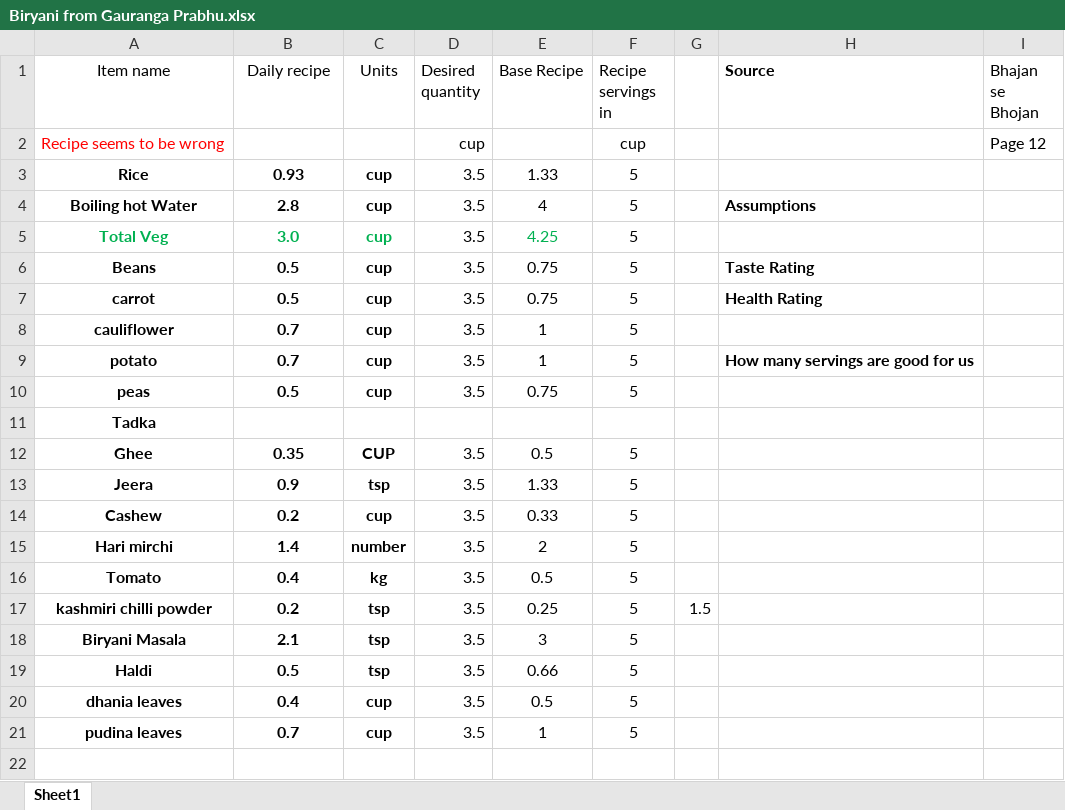
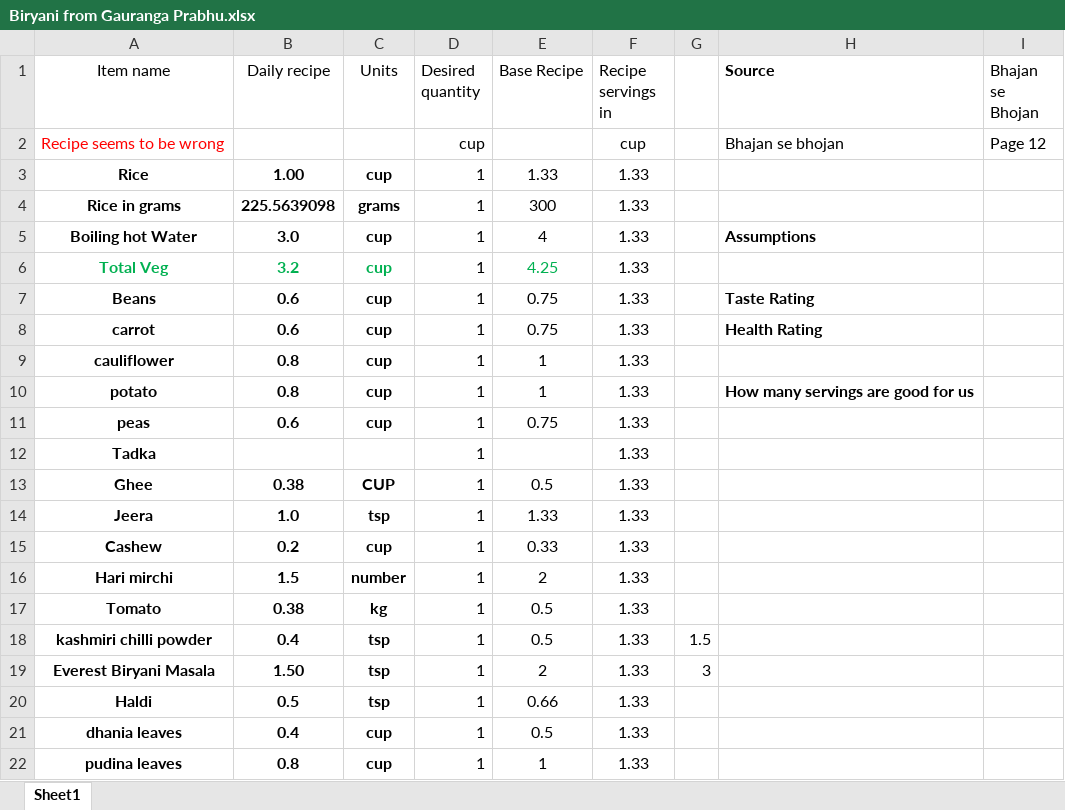
Before and after one commit to amit-kumar-cse/nandini_recipies, an Excel workbook: rice/Biryani from Gauranga Prabhu.xlsx, sheet Sheet1, drawn as a sheet; values as stored, in another font and other column widths than the file's, no borders; table styles not drawn; removed rows and columns are numbered as before the commit, all else as after; the diff names each change by its address in the sheet, - before the commit and + after, or states it on an @@ line.

Commit message:
Biryani From Garuranga P updates by comparing with everest masala

```diff
--- a/rice/Biryani from Gauranga Prabhu.xlsx (sheet Sheet1)
+++ b/rice/Biryani from Gauranga Prabhu.xlsx (sheet Sheet1)
-H2 (Source): (empty)
+H2 (Source): Bhajan se bhojan
-B3 (Daily recipe): 0.93
+B3 (Daily recipe): 1.00
-D3 (Desired quantity): 3.5
+D3 (Desired quantity): 1
-F3 (Recipe servings in): 5
+F3 (Recipe servings in): 1.33
+row 4: Rice in grams | 225.5639098 | grams | 1 | 300 | 1.33
-B5 (Daily recipe): 2.8
+B5 (Daily recipe): 3.0
-D5:D11 (Desired quantity): 3.5
+D5:D11 (Desired quantity): 1
-F5:F11 (Recipe servings in): 5
+F5:F11 (Recipe servings in): 1.33
-B6 (Daily recipe): 3.0
+B6 (Daily recipe): 3.2
-B7:B8 (Daily recipe): 0.5
+B7:B8 (Daily recipe): 0.6
-B9:B10 (Daily recipe): 0.7
+B9:B10 (Daily recipe): 0.8
-B11 (Daily recipe): 0.5
+B11 (Daily recipe): 0.6
-D12 (Desired quantity): (empty)
+D12 (Desired quantity): 1
-F12 (Recipe servings in): (empty)
+F12 (Recipe servings in): 1.33
-B13 (Daily recipe): 0.35
+B13 (Daily recipe): 0.38
-D13:D18 (Desired quantity): 3.5
+D13:D18 (Desired quantity): 1
-F13:F18 (Recipe servings in): 5
+F13:F18 (Recipe servings in): 1.33
-B14 (Daily recipe): 0.9
+B14 (Daily recipe): 1.0
-B16 (Daily recipe): 1.4
+B16 (Daily recipe): 1.5
-B17 (Daily recipe): 0.4
+B17 (Daily recipe): 0.38
-B18 (Daily recipe): 0.2
+B18 (Daily recipe): 0.4
-E18 (Base Recipe): 0.25
+E18 (Base Recipe): 0.5
-row 18: Biryani Masala | 2.1 | tsp | 3.5 | 3 | 5
+row 19: Everest Biryani Masala | 1.50 | tsp | 1 | 2 | 1.33 | 3
-D20:D22 (Desired quantity): 3.5
+D20:D22 (Desired quantity): 1
-F20:F22 (Recipe servings in): 5
+F20:F22 (Recipe servings in): 1.33
-B22 (Daily recipe): 0.7
+B22 (Daily recipe): 0.8
```
Also changed, not shown: formulas that keep their value.
